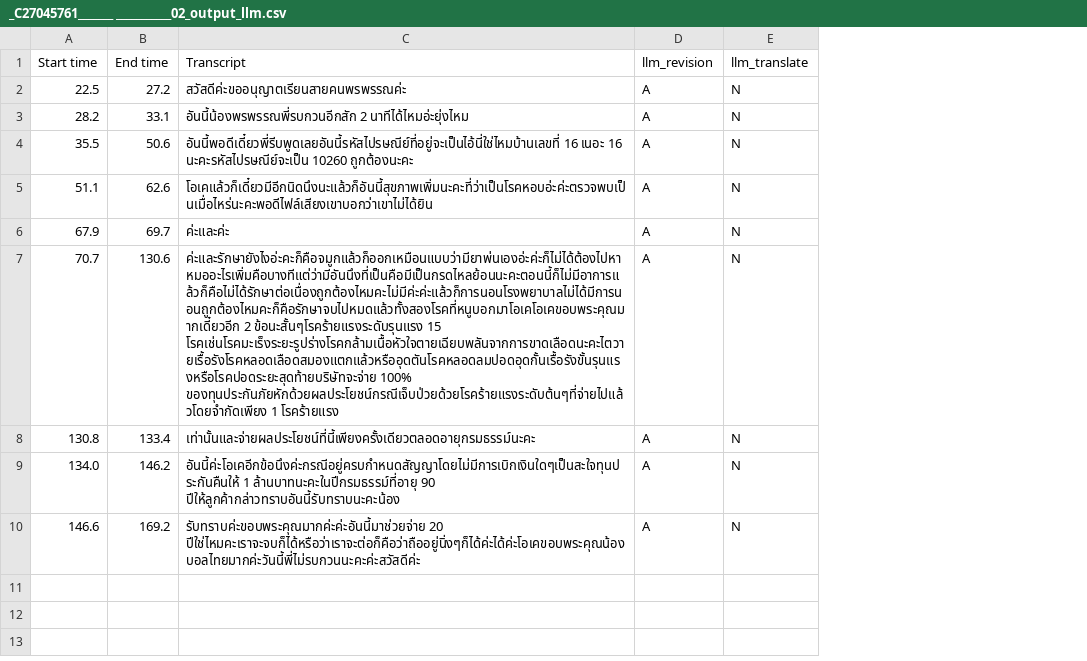
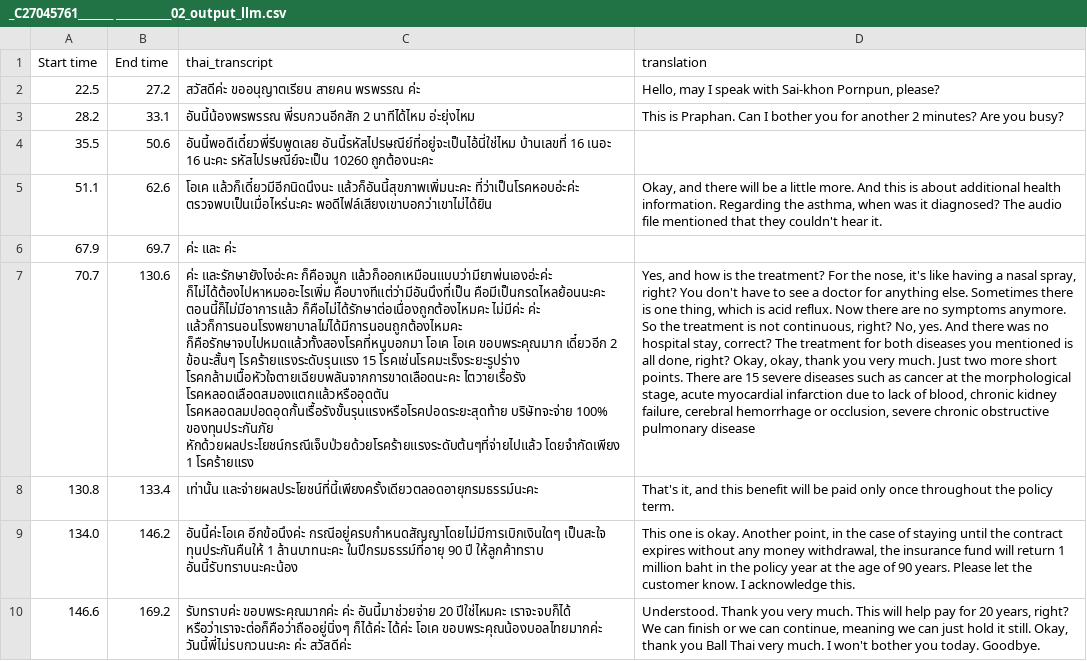
Before and after one commit to fangyuan-ksgk/translate-thai, a CSV file: data/_C27045761_______ ___________02_output_llm.csv, drawn as a sheet; removed rows and columns are numbered as before the commit, all else as after; the diff names each change by its address in the sheet, - before the commit and + after, or states it on an @@ line.

```diff
--- a/data/_C27045761_______ ___________02_output_llm.csv
+++ b/data/_C27045761_______ ___________02_output_llm.csv
-column C (Transcript), rows 2-10: สวัสดีค่ะขออนุญาตเรียนสายคนพรพรรณค่ะ | อันนี้น้องพรพรรณพี่รบกวนอีกสัก 2 นาทีได้ไหมอ่ะยุ่งไหม | อันนี้พอดีเดี๋ยวพี่รีบพูดเลยอันนี้รหัสไปรษณีย์ที่อยู่จะเป็นไอ้นี่ใช่ไหมบ้านเลขที่ 16 เนอะ 16 นะคะรหัสไปรษณีย์จะเป็น 10260 ถูกต้องนะคะ | โอเคแล้วก็เดี๋ยวมีอีกนิดนึงนะแล้วก็อันนี้สุขภาพเพิ่มนะคะที่ว่าเป็นโรคหอบอ่ะค่ะตรวจพบเป็นเมื่อไหร่นะคะพอดีไฟล์เสียงเขาบอกว่าเขาไม่ได้ยิน | ค่ะและค่ะ | ค่ะและรักษายังไงอ่ะคะก็คือจมูกแล้วก็ออกเหมือนแบบว่ามียาพ่นเองอ่ะค่ะก็ไม่ได้ต้องไปหาหมออะไรเพิ่มคือบางทีแต่ว่ามีอันนึงที่เป็นคือมีเป็นกรดไหลย้อนนะคะตอนนี้ก็ไม่มีอาการแล้วก็คือไม่ได้รักษาต่อเนื่องถูกต้องไหมคะไม่มีค่ะค่ะแล้วก็การนอนโรงพยาบาลไม่ได้มีการนอนถูกต้องไหมคะก็คือรักษาจบไปหมดแล้วทั้งสองโรคที่หนูบอกมาโอเคโอเคขอบพระคุณมากเดี๋ยวอีก 2 ข้อนะสั้นๆโรคร้ายแรงระดับรุนแรง 15 โรคเช่นโรคมะเร็งระยะรูปร่างโรคกล้ามเนื้อหัวใจตายเฉียบพลันจากการขาดเลือดนะคะไตวายเรื้อรังโรคหลอดเลือดสมองแตกแล้วหรืออุดตันโรคหลอดลมปอดอุดกั้นเรื้อรังขั้นรุนแรงหรือโรคปอดระยะสุดท้ายบริษัทจะจ่าย 100% ของทุนประกันภัยหักด้วยผลประโยชน์กรณีเจ็บป่วยด้วยโรคร้ายแรงระดับต้นๆที่จ่ายไปแล้วโดยจำกัดเพียง 1 โรคร้ายแรง | เท่านั้นและจ่ายผลประโยชน์ที่นี้เพียงครั้งเดียวตลอดอายุกรมธรรม์นะคะ | อันนี้ค่ะโอเคอีกข้อนึงค่ะกรณีอยู่ครบกำหนดสัญญาโดยไม่มีการเบิกเงินใดๆเป็นสะใจทุนประกันคืนให้ 1 ล้านบาทนะคะในปีกรมธรรม์ที่อายุ 90 ปีให้ลูกค้ากล่าวทราบอันนี้รับทราบนะคะน้อง | รับทราบค่ะขอบพระคุณมากค่ะค่ะอันนี้มาช่วยจ่าย 20 ปีใช่ไหมคะเราจะจบก็ได้หรือว่าเราจะต่อก็คือว่าถืออยู่นิ่งๆก็ได้ค่ะได้ค่ะโอเคขอบพระคุณน้องบอลไทยมากค่ะวันนี้พี่ไม่รบกวนนะคะค่ะสวัสดีค่ะ
-column D (llm_revision), rows 2-10: all A
-column E (llm_translate), rows 2-10: all N
+column C (thai_transcript), rows 2-10: สวัสดีค่ะ ขออนุญาตเรียน สายคน พรพรรณ ค่ะ | อันนี้น้องพรพรรณ พี่รบกวนอีกสัก 2 นาทีได้ไหม อ่ะยุ่งไหม | อันนี้พอดีเดี๋ยวพี่รีบพูดเลย อันนี้รหัสไปรษณีย์ที่อยู่จะเป็นไอ้นี่ใช่ไหม บ้านเลขที่ 16 เนอะ 16 นะคะ รหัสไปรษณีย์จะเป็น 10260 ถูกต้องนะคะ | โอเค แล้วก็เดี๋ยวมีอีกนิดนึงนะ แล้วก็อันนี้สุขภาพเพิ่มนะคะ ที่ว่าเป็นโรคหอบอ่ะค่ะ ตรวจพบเป็นเมื่อไหร่นะคะ พอดีไฟล์เสียงเขาบอกว่าเขาไม่ได้ยิน | ค่ะ และ ค่ะ | ค่ะ และรักษายังไงอ่ะคะ ก็คือจมูก แล้วก็ออกเหมือนแบบว่ามียาพ่นเองอ่ะค่ะ ก็ไม่ได้ต้องไปหาหมออะไรเพิ่ม คือบางทีแต่ว่ามีอันนึงที่เป็น คือมีเป็นกรดไหลย้อนนะคะ ตอนนี้ก็ไม่มีอาการแล้ว ก็คือไม่ได้รักษาต่อเนื่องถูกต้องไหมคะ ไม่มีค่ะ ค่ะ แล้วก็การนอนโรงพยาบาลไม่ได้มีการนอนถูกต้องไหมคะ ก็คือรักษาจบไปหมดแล้วทั้งสองโรคที่หนูบอกมา โอเค โอเค ขอบพระคุณมาก เดี๋ยวอีก 2 ข้อนะสั้นๆ โรคร้ายแรงระดับรุนแรง 15 โรคเช่นโรคมะเร็งระยะรูปร่าง โรคกล้ามเนื้อหัวใจตายเฉียบพลันจากการขาดเลือดนะคะ ไตวายเรื้อรัง โรคหลอดเลือดสมองแตกแล้วหรืออุดตัน โรคหลอดลมปอดอุดกั้นเรื้อรังขั้นรุนแรงหรือโรคปอดระยะสุดท้าย บริษัทจะจ่าย 100% ของทุนประกันภัย หักด้วยผลประโยชน์กรณีเจ็บป่วยด้วยโรคร้ายแรงระดับต้นๆที่จ่ายไปแล้ว โดยจำกัดเพียง 1 โรคร้ายแรง | เท่านั้น และจ่ายผลประโยชน์ที่นี้เพียงครั้งเดียวตลอดอายุกรมธรรม์นะคะ | อันนี้ค่ะโอเค อีกข้อนึงค่ะ กรณีอยู่ครบกำหนดสัญญาโดยไม่มีการเบิกเงินใดๆ เป็นสะใจ ทุนประกันคืนให้ 1 ล้านบาทนะคะ ในปีกรมธรรม์ที่อายุ 90 ปี ให้ลูกค้าทราบ อันนี้รับทราบนะคะน้อง | รับทราบค่ะ ขอบพระคุณมากค่ะ ค่ะ อันนี้มาช่วยจ่าย 20 ปีใช่ไหมคะ เราจะจบก็ได้ หรือว่าเราจะต่อก็คือว่าถืออยู่นิ่งๆ ก็ได้ค่ะ ได้ค่ะ โอเค ขอบพระคุณน้องบอลไทยมากค่ะ วันนี้พี่ไม่รบกวนนะคะ ค่ะ สวัสดีค่ะ
+column D (translation), rows 2-10: Hello, may I speak with Sai-khon Pornpun, please? | This is Praphan. Can I bother you for another 2 minutes? Are you busy? |  | Okay, and there will be a little more. And this is about additional health information. Regarding the asthma, when was it diagnosed? The audio file mentioned that they couldn't hear it. |  | Yes, and how is the treatment? For the nose, it's like having a nasal spray, right? You don't have to see a doctor for anything else. Sometimes there is one thing, which is acid reflux. Now there are no symptoms anymore. So the treatment is not continuous, right? No, yes. And there was no hospital stay, correct? The treatment for both diseases you mentioned is all done, right? Okay, okay, thank you very much. Just two more short points. There are 15 severe diseases such as cancer at the morphological stage, acute myocardial infarction due to lack of blood, chronic kidney failure, cerebral hemorrhage or occlusion, severe chronic obstructive pulmonary disease | That's it, and this benefit will be paid only once throughout the policy term. | This one is okay. Another point, in the case of staying until the contract expires without any money withdrawal, the insurance fund will return 1 million baht in the policy year at the age of 90 years. Please let the customer know. I acknowledge this. | Understood. Thank you very much. This will help pay for 20 years, right? We can finish or we can continue, meaning we can just hold it still. Okay, thank you Ball Thai very much. I won't bother you today. Goodbye.
```
Also changed, not shown: 2 other files.
